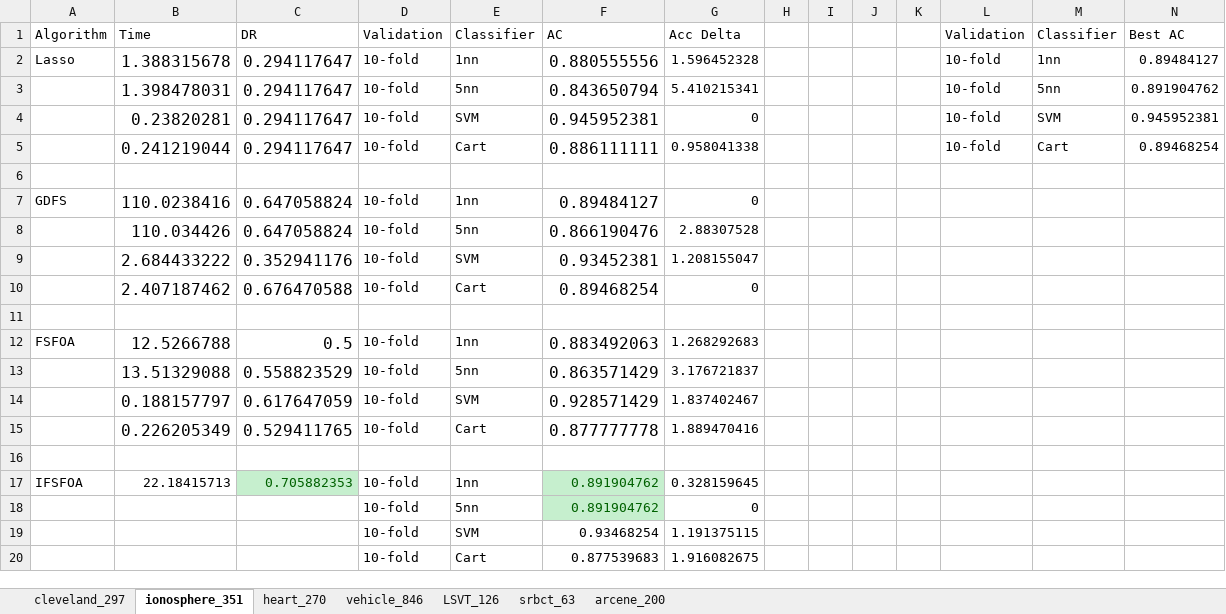
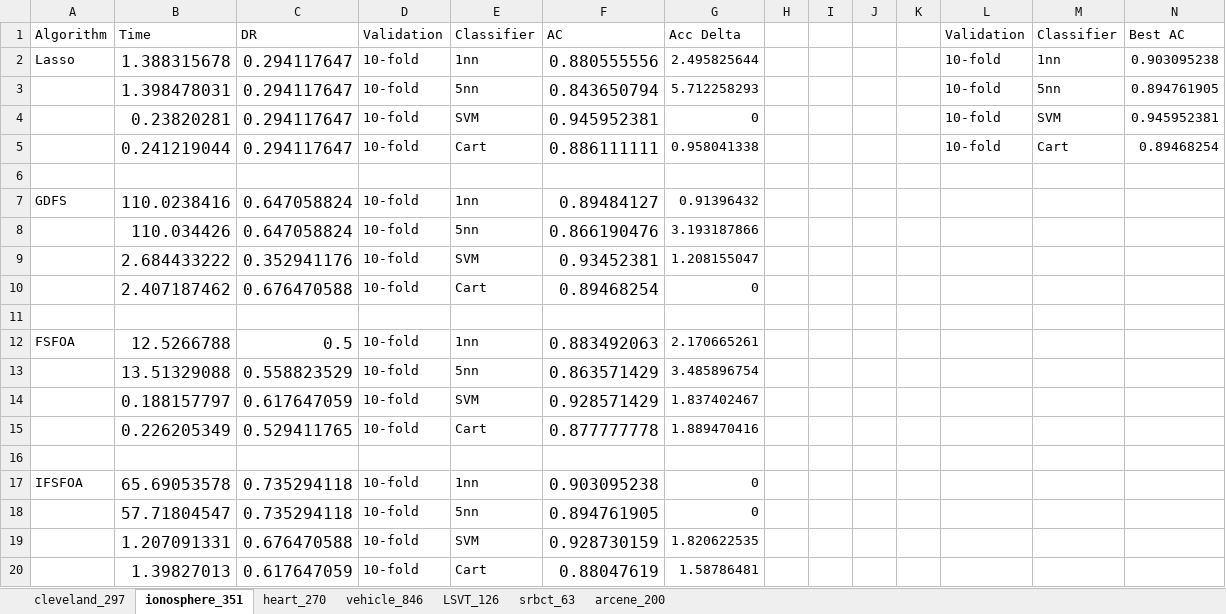
Before and after one commit to WNJXYK/JLU_FeatureSelection, an Excel workbook: Doc/Compare_Data.xlsx, sheet ionosphere_351, drawn as a sheet; values as stored, in another font and other column widths than the file's, no borders; removed rows and columns are numbered as before the commit, all else as after; the diff names each change by its address in the sheet, - before the commit and + after, or states it on an @@ line.

```diff
--- a/Doc/Compare_Data.xlsx (sheet ionosphere_351)
+++ b/Doc/Compare_Data.xlsx (sheet ionosphere_351)
-G2 (Acc Delta): 1.596452328
+G2 (Acc Delta): 2.495825644
-N2 (Best AC): 0.89484127
+N2 (Best AC): 0.903095238
-G3 (Acc Delta): 5.410215341
+G3 (Acc Delta): 5.712258293
-N3 (Best AC): 0.891904762
+N3 (Best AC): 0.894761905
-G7 (Acc Delta): 0
+G7 (Acc Delta): 0.91396432
-G8 (Acc Delta): 2.88307528
+G8 (Acc Delta): 3.193187866
-G12 (Acc Delta): 1.268292683
+G12 (Acc Delta): 2.170665261
-G13 (Acc Delta): 3.176721837
+G13 (Acc Delta): 3.485896754
-row 17: IFSFOA | 22.18415713 | 0.705882353 | 10-fold | 1nn | 0.891904762 | 0.328159645
-row 18:  |  |  | 10-fold | 5nn | 0.891904762 | 0
-row 19:  |  |  | 10-fold | SVM | 0.93468254 | 1.191375115
-row 20:  |  |  | 10-fold | Cart | 0.877539683 | 1.916082675
+row 17: IFSFOA | 65.69053578 | 0.735294118 | 10-fold | 1nn | 0.903095238 | 0
+row 18:  | 57.71804547 | 0.735294118 | 10-fold | 5nn | 0.894761905 | 0
+row 19:  | 1.207091331 | 0.676470588 | 10-fold | SVM | 0.928730159 | 1.820622535
+row 20:  | 1.39827013 | 0.617647059 | 10-fold | Cart | 0.88047619 | 1.58786481
```
Also changed, not shown: sheet LSVT_126, sheet vehicle_846, sheet cleveland_297, sheet heart_270, sheet srbct_63.
